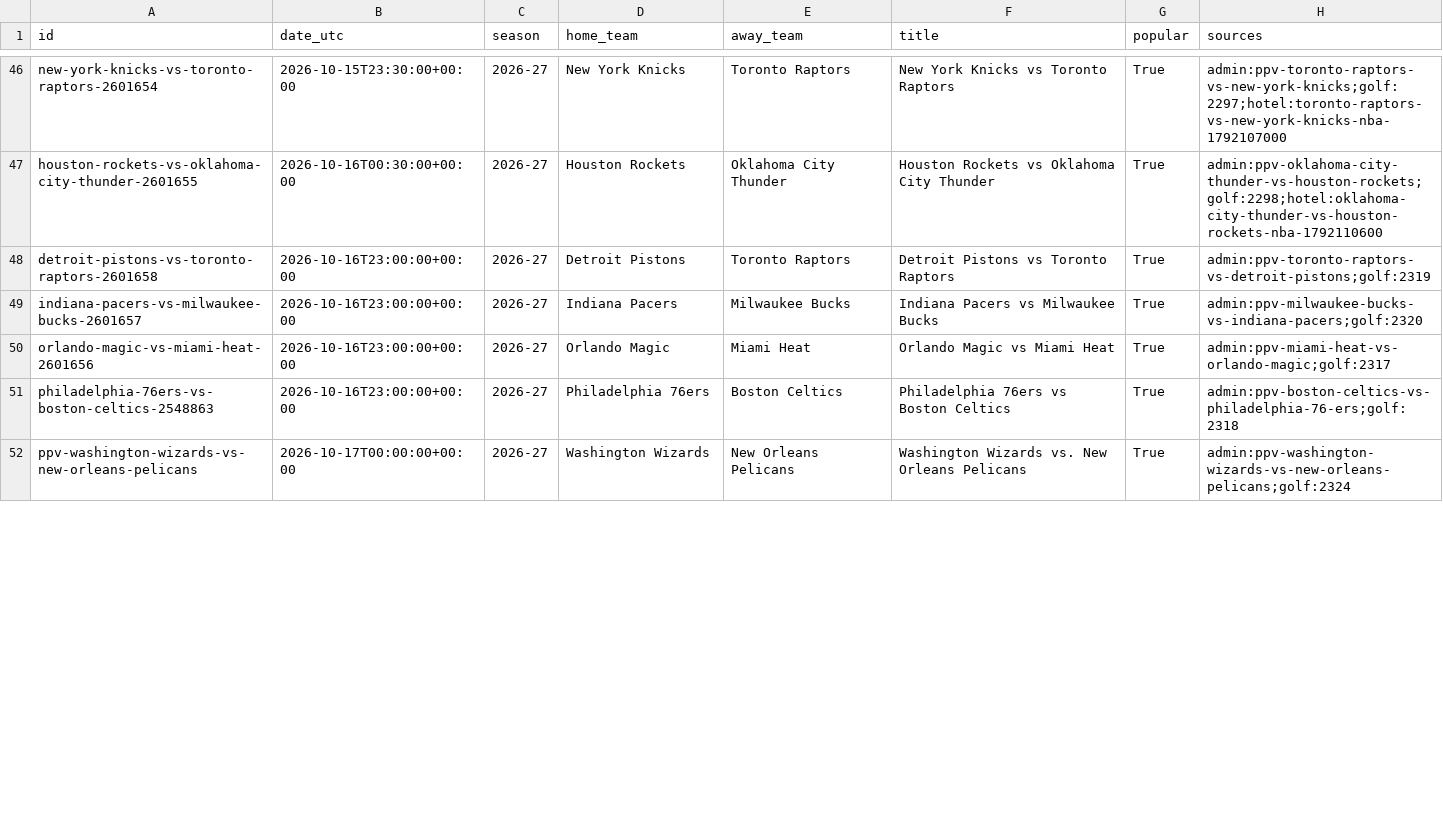
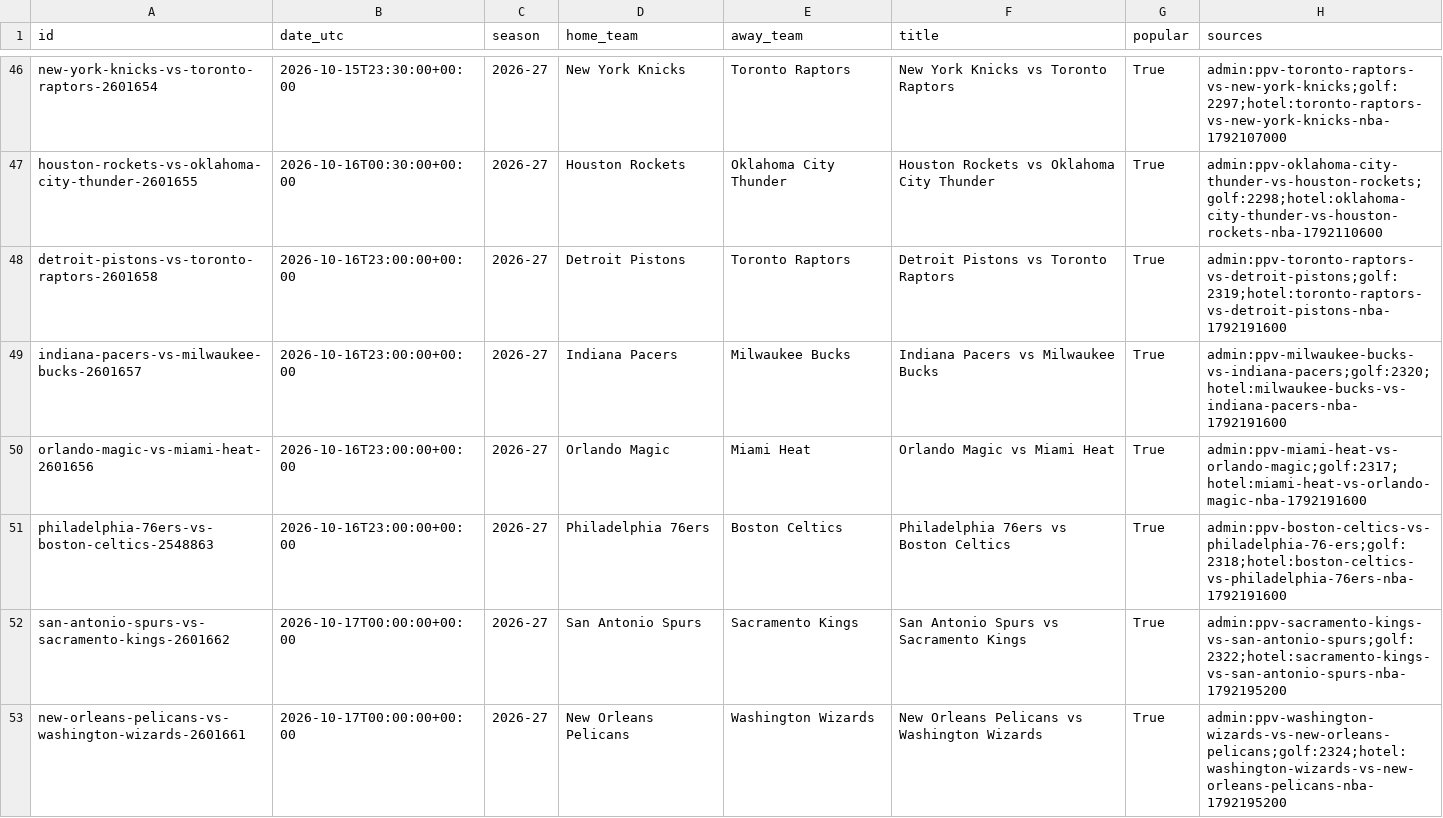
Before and after one commit to HaoPhuc/nba-2026-prediction, a CSV file: data/nba_matches.csv, drawn as a sheet; only a part is shown, gaps mark what is left out; the diff covers the shown part only.

```diff
--- a/data/nba_matches.csv
+++ b/data/nba_matches.csv
@@ -47,6 +47,7 @@ new-york-knicks-vs-toronto-raptors-2601654,2026-10-15T23:30:00+00:00,2026-27,New
 houston-rockets-vs-oklahoma-city-thunder-2601655,2026-10-16T00:30:00+00:00,2026-27,Houston Rockets,Oklahoma City Thunder,Houston Rockets vs Oklahoma City Thunder,True,admin:ppv-oklahoma-city-thunder-vs-houston-rockets;golf:2298;hotel:oklahoma-city-thunder-vs-houston-rockets-nba-1792110600
-detroit-pistons-vs-toronto-raptors-2601658,2026-10-16T23:00:00+00:00,2026-27,Detroit Pistons,Toronto Raptors,Detroit Pistons vs Toronto Raptors,True,admin:ppv-toronto-raptors-vs-detroit-pistons;golf:2319
-indiana-pacers-vs-milwaukee-bucks-2601657,2026-10-16T23:00:00+00:00,2026-27,Indiana Pacers,Milwaukee Bucks,Indiana Pacers vs Milwaukee Bucks,True,admin:ppv-milwaukee-bucks-vs-indiana-pacers;golf:2320
-orlando-magic-vs-miami-heat-2601656,2026-10-16T23:00:00+00:00,2026-27,Orlando Magic,Miami Heat,Orlando Magic vs Miami Heat,True,admin:ppv-miami-heat-vs-orlando-magic;golf:2317
-philadelphia-76ers-vs-boston-celtics-2548863,2026-10-16T23:00:00+00:00,2026-27,Philadelphia 76ers,Boston Celtics,Philadelphia 76ers vs Boston Celtics,True,admin:ppv-boston-celtics-vs-philadelphia-76-ers;golf:2318
-ppv-washington-wizards-vs-new-orleans-pelicans,2026-10-17T00:00:00+00:00,2026-27,Washington Wizards,New Orleans Pelicans,Washington Wizards vs. New Orleans Pelicans,True,admin:ppv-washington-wizards-vs-new-orleans-pelicans;golf:2324
+detroit-pistons-vs-toronto-raptors-2601658,2026-10-16T23:00:00+00:00,2026-27,Detroit Pistons,Toronto Raptors,Detroit Pistons vs Toronto Raptors,True,admin:ppv-toronto-raptors-vs-detroit-pistons;golf:2319;hotel:toronto-raptors-vs-detroit-pistons-nba-1792191600
+indiana-pacers-vs-milwaukee-bucks-2601657,2026-10-16T23:00:00+00:00,2026-27,Indiana Pacers,Milwaukee Bucks,Indiana Pacers vs Milwaukee Bucks,True,admin:ppv-milwaukee-bucks-vs-indiana-pacers;golf:2320;hotel:milwaukee-bucks-vs-indiana-pacers-nba-1792191600
+orlando-magic-vs-miami-heat-2601656,2026-10-16T23:00:00+00:00,2026-27,Orlando Magic,Miami Heat,Orlando Magic vs Miami Heat,True,admin:ppv-miami-heat-vs-orlando-magic;golf:2317;hotel:miami-heat-vs-orlando-magic-nba-1792191600
+philadelphia-76ers-vs-boston-celtics-2548863,2026-10-16T23:00:00+00:00,2026-27,Philadelphia 76ers,Boston Celtics,Philadelphia 76ers vs Boston Celtics,True,admin:ppv-boston-celtics-vs-philadelphia-76-ers;golf:2318;hotel:boston-celtics-vs-philadelphia-76ers-nba-1792191600
+san-antonio-spurs-vs-sacramento-kings-2601662,2026-10-17T00:00:00+00:00,2026-27,San Antonio Spurs,Sacramento Kings,San Antonio Spurs vs Sacramento Kings,True,admin:ppv-sacramento-kings-vs-san-antonio-spurs;golf:2322;hotel:sacramento-kings-vs-san-antonio-spurs-nba-1792195200
+new-orleans-pelicans-vs-washington-wizards-2601661,2026-10-17T00:00:00+00:00,2026-27,New Orleans Pelicans,Washington Wizards,New Orleans Pelicans vs Washington Wizards,True,admin:ppv-washington-wizards-vs-new-orleans-pelicans;golf:2324;hotel:washington-wizards-vs-new-orleans-pelicans-nba-1792195200
```
Also changed, not shown: 1 removed row, 1 moved row and 30 edited cells elsewhere in this file, 1 other file.
